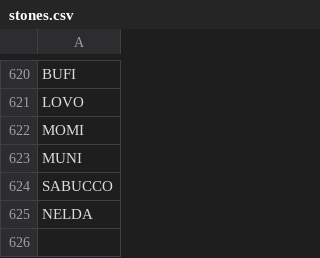
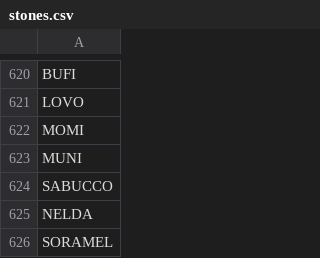
Before and after one commit to stonelore/stone, a CSV file: _data/stones.csv, drawn as a sheet; only a part is shown, gaps mark what is left out; the diff names each change by its address in the sheet, - before the commit and + after, or states it on an @@ line.

Commit message:
Append

```diff
--- a/_data/stones.csv
+++ b/_data/stones.csv
+row 626: SORAMEL
```
